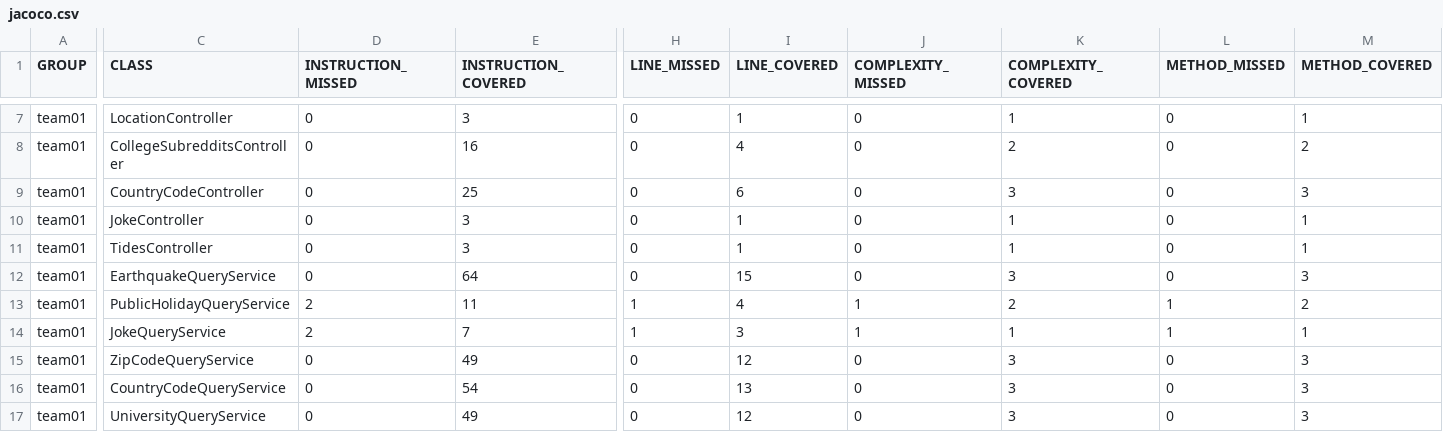
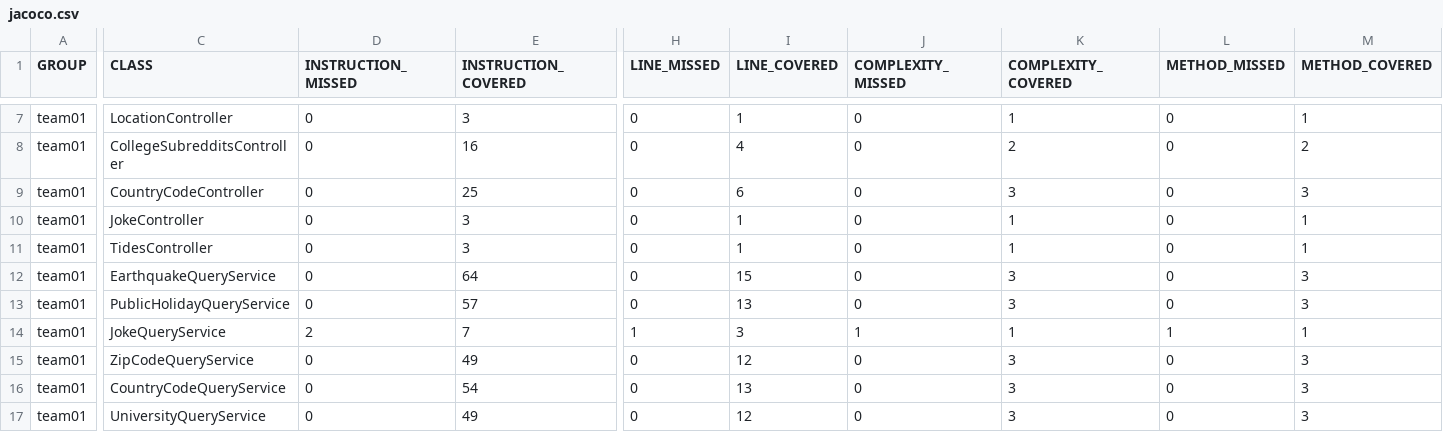
Before and after one commit to ucsb-cs156-w24/team01-w24-5pm-3, a CSV file: jacoco/jacoco.csv, drawn as a sheet; only a part is shown, gaps mark what is left out; the diff names each change by its address in the sheet, - before the commit and + after, or states it on an @@ line.

```diff
--- a/jacoco/jacoco.csv
+++ b/jacoco/jacoco.csv
-D13 (INSTRUCTION_MISSED): 2
+D13 (INSTRUCTION_MISSED): 0
-E13 (INSTRUCTION_COVERED): 11
+E13 (INSTRUCTION_COVERED): 57
-H13 (LINE_MISSED): 1
+H13 (LINE_MISSED): 0
-I13 (LINE_COVERED): 4
+I13 (LINE_COVERED): 13
-J13 (COMPLEXITY_MISSED): 1
+J13 (COMPLEXITY_MISSED): 0
-K13 (COMPLEXITY_COVERED): 2
+K13 (COMPLEXITY_COVERED): 3
-L13 (METHOD_MISSED): 1
+L13 (METHOD_MISSED): 0
-M13 (METHOD_COVERED): 2
+M13 (METHOD_COVERED): 3
```
Also changed, not shown: 7 other files.
